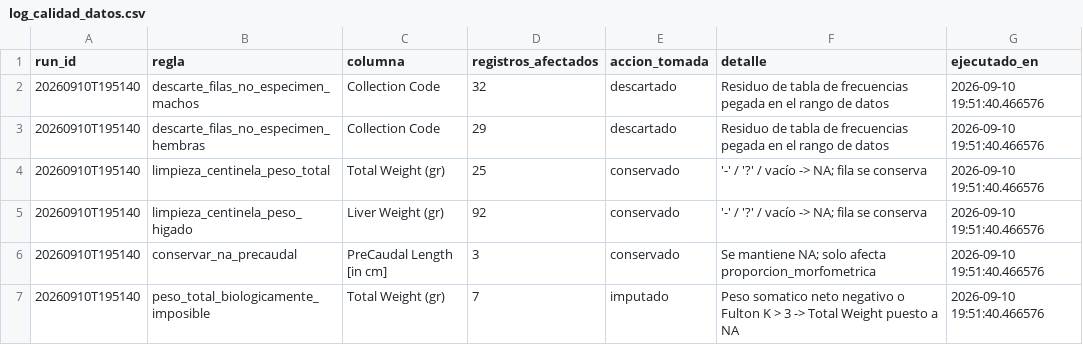
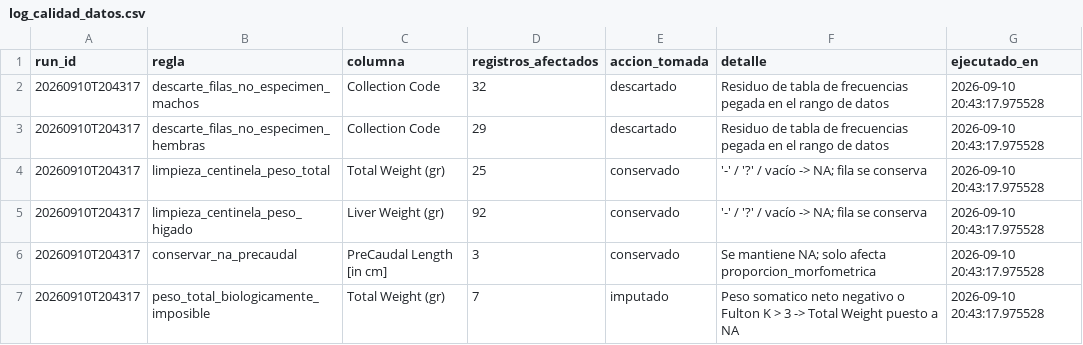
Before and after one commit to czamorano01/app_l50, a CSV file: data/processed/log_calidad_datos.csv, drawn as a sheet.

```diff
--- a/data/processed/log_calidad_datos.csv
+++ b/data/processed/log_calidad_datos.csv
@@ -1,7 +1,7 @@
 "run_id","regla","columna","registros_afectados","accion_tomada","detalle","ejecutado_en"
-"20260910T195140","descarte_filas_no_especimen_machos","Collection Code",32,"descartado","Residuo de tabla de frecuencias pegada en el rango de datos",2026-09-10 19:51:40.466576
-"20260910T195140","descarte_filas_no_especimen_hembras","Collection Code",29,"descartado","Residuo de tabla de frecuencias pegada en el rango de datos",2026-09-10 19:51:40.466576
-"20260910T195140","limpieza_centinela_peso_total","Total Weight (gr)",25,"conservado","'-' / '?' / vacío -> NA; fila se conserva",2026-09-10 19:51:40.466576
-"20260910T195140","limpieza_centinela_peso_higado","Liver Weight (gr)",92,"conservado","'-' / '?' / vacío -> NA; fila se conserva",2026-09-10 19:51:40.466576
-"20260910T195140","conservar_na_precaudal","PreCaudal Length [in cm]",3,"conservado","Se mantiene NA; solo afecta proporcion_morfometrica",2026-09-10 19:51:40.466576
-"20260910T195140","peso_total_biologicamente_imposible","Total Weight (gr)",7,"imputado","Peso somatico neto negativo o Fulton K > 3 -> Total Weight puesto a NA",2026-09-10 19:51:40.466576
+"20260910T204317","descarte_filas_no_especimen_machos","Collection Code",32,"descartado","Residuo de tabla de frecuencias pegada en el rango de datos",2026-09-10 20:43:17.975528
+"20260910T204317","descarte_filas_no_especimen_hembras","Collection Code",29,"descartado","Residuo de tabla de frecuencias pegada en el rango de datos",2026-09-10 20:43:17.975528
+"20260910T204317","limpieza_centinela_peso_total","Total Weight (gr)",25,"conservado","'-' / '?' / vacío -> NA; fila se conserva",2026-09-10 20:43:17.975528
+"20260910T204317","limpieza_centinela_peso_higado","Liver Weight (gr)",92,"conservado","'-' / '?' / vacío -> NA; fila se conserva",2026-09-10 20:43:17.975528
+"20260910T204317","conservar_na_precaudal","PreCaudal Length [in cm]",3,"conservado","Se mantiene NA; solo afecta proporcion_morfometrica",2026-09-10 20:43:17.975528
+"20260910T204317","peso_total_biologicamente_imposible","Total Weight (gr)",7,"imputado","Peso somatico neto negativo o Fulton K > 3 -> Total Weight puesto a NA",2026-09-10 20:43:17.975528
```
Also changed, not shown: data/processed/especimenes_curado.csv, 3 other files.
